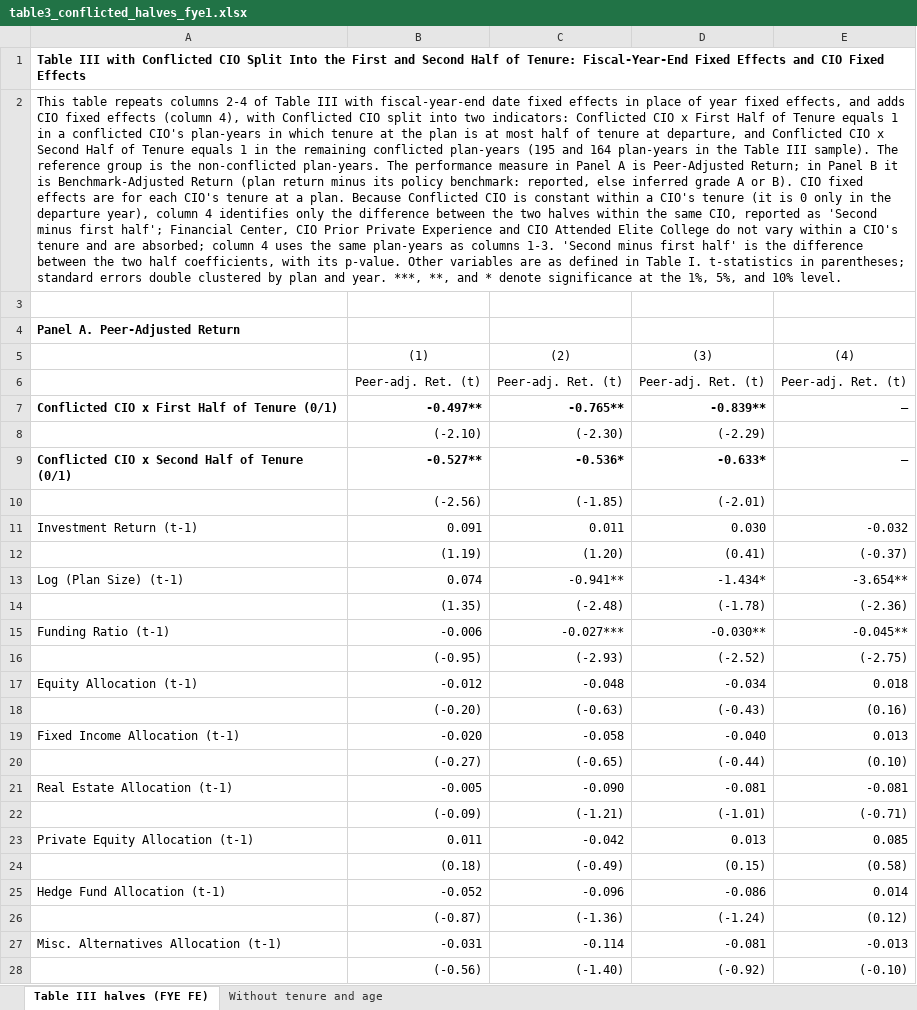
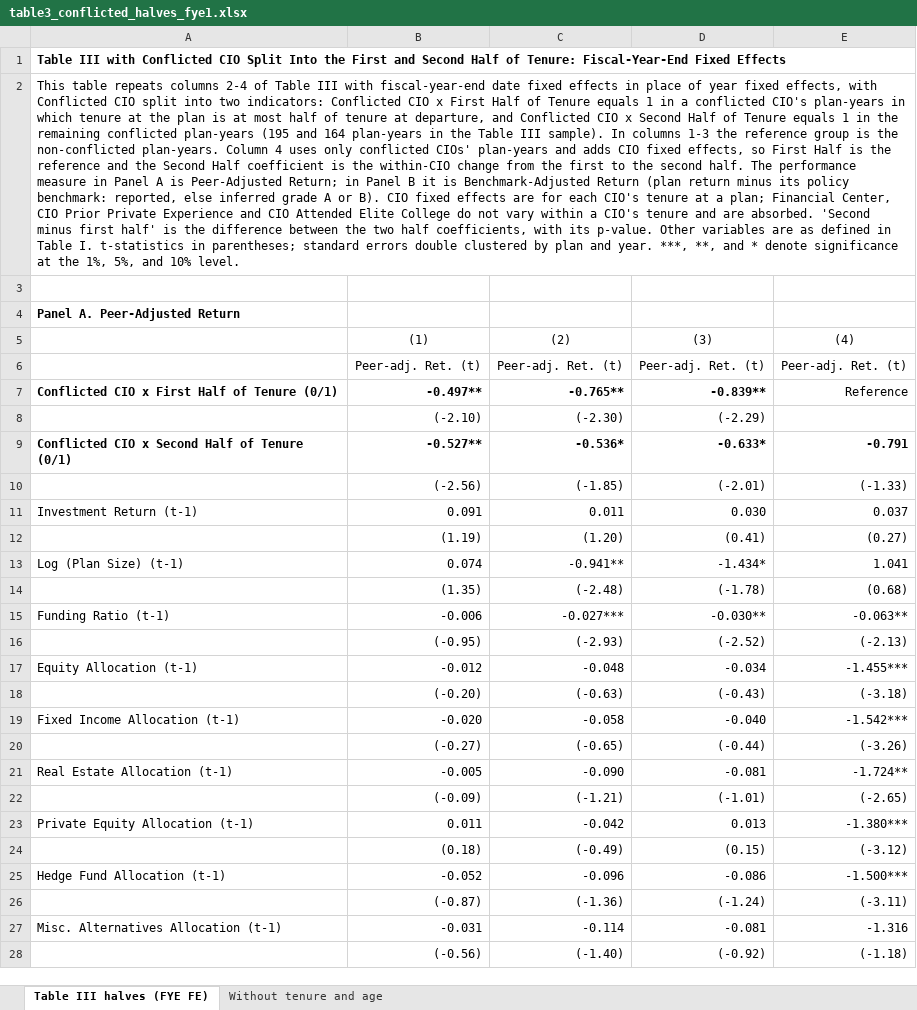
Before and after one commit to kevinamullally-stack/PensionData, an Excel workbook: referee_response/time_to_departure/table3_conflicted_halves_fye1.xlsx, sheet Table III halves (FYE FE), drawn as a sheet; only a part is shown; values as stored, in another font and other column widths than the file's, no borders; the diff covers the shown part only; the diff names each change by its address in the sheet, - before the commit and + after, or states it on an @@ line.

```diff
--- a/referee_response/time_to_departure/table3_conflicted_halves_fye1.xlsx (sheet Table III halves (FYE FE))
+++ b/referee_response/time_to_departure/table3_conflicted_halves_fye1.xlsx (sheet Table III halves (FYE FE))
-A1: …Fixed Effects and CIO Fixed Effects
+A1: …Fixed Effects
-A2: …fixed effects, and adds CIO fixed effects (column 4), with Conflicted CIO split into two indicators: Conflicted CIO x First Half of Tenure equals 1 in a conflicted CIO's plan-years in which tenure at the plan is at most half of tenure at departure, and Conflicted CIO x Second Half of Tenure equals 1 in the remaining conflicted plan-years (195 and 164 plan-years in the Table III sample). The reference group is the non-conflicted plan-years. The performance measure in Panel A is Peer-Adjusted Return; in Panel B it is Benchmark-Adjusted Return (plan return minus its policy benchmark: reported, else inferred grade A or B). CIO fixed effects are for each CIO's tenure at a plan. Because Conflicted CIO is constant within a CIO's tenure (it is 0 only in the departure year), column 4 identifies only the difference between the two halves within the same CIO, reported as 'Second minus first half'; Financial Center, CIO Prior Private Experience and CIO Attended Elite College do not vary within a CIO's tenure and are absorbed; column 4 uses the same plan-years as columns 1-3. 'Second minus…
+A2: …fixed effects, with Conflicted CIO split into two indicators: Conflicted CIO x First Half of Tenure equals 1 in a conflicted CIO's plan-years in which tenure at the plan is at most half of tenure at departure, and Conflicted CIO x Second Half of Tenure equals 1 in the remaining conflicted plan-years (195 and 164 plan-years in the Table III sample). In columns 1-3 the reference group is the non-conflicted plan-years. Column 4 uses only conflicted CIOs' plan-years and adds CIO fixed effects, so First Half is the reference and the Second Half coefficient is the within-CIO change from the first to the second half. The performance measure in Panel A is Peer-Adjusted Return; in Panel B it is Benchmark-Adjusted Return (plan return minus its policy benchmark: reported, else inferred grade A or B). CIO fixed effects are for each CIO's tenure at a plan; Financial Center, CIO Prior Private Experience and CIO Attended Elite College do not vary within a CIO's tenure and are absorbed. 'Second minus…
-E7: —
+E7: Reference
-E9: —
+E9: -0.791
-E9 bold: off
+E9 bold: on
-E10: (empty)
+E10: (-1.33)
-E11: -0.032
+E11: 0.037
-E12: (-0.37)
+E12: (0.27)
-E13: -3.654**
+E13: 1.041
-E14: (-2.36)
+E14: (0.68)
-E15: -0.045**
+E15: -0.063**
-E16: (-2.75)
+E16: (-2.13)
-E17: 0.018
+E17: -1.455***
-E18: (0.16)
+E18: (-3.18)
-E19: 0.013
+E19: -1.542***
-E20: (0.10)
+E20: (-3.26)
-E21: -0.081
+E21: -1.724**
-E22: (-0.71)
+E22: (-2.65)
-E23: 0.085
+E23: -1.380***
-E24: (0.58)
+E24: (-3.12)
-E25: 0.014
+E25: -1.500***
-E26: (0.12)
+E26: (-3.11)
-E27: -0.013
+E27: -1.316
-E28: (-0.10)
+E28: (-1.18)
```
Also changed, not shown: 2 added rows, 55 edited cells and cell formats elsewhere in this sheet, sheet Without tenure and age, 3 other files.
